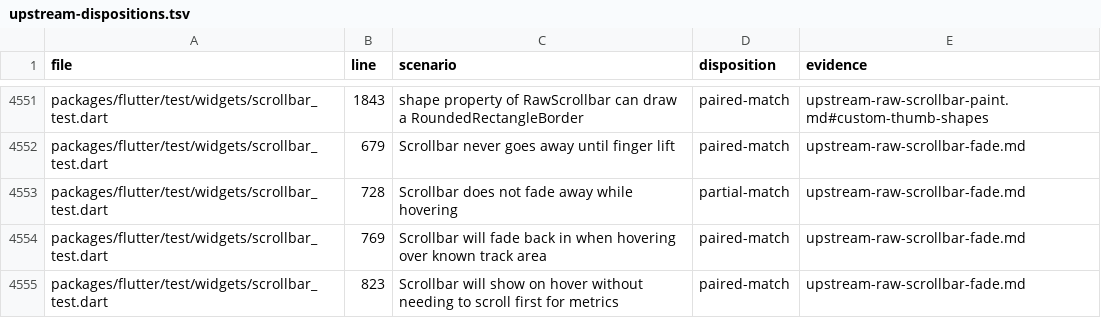
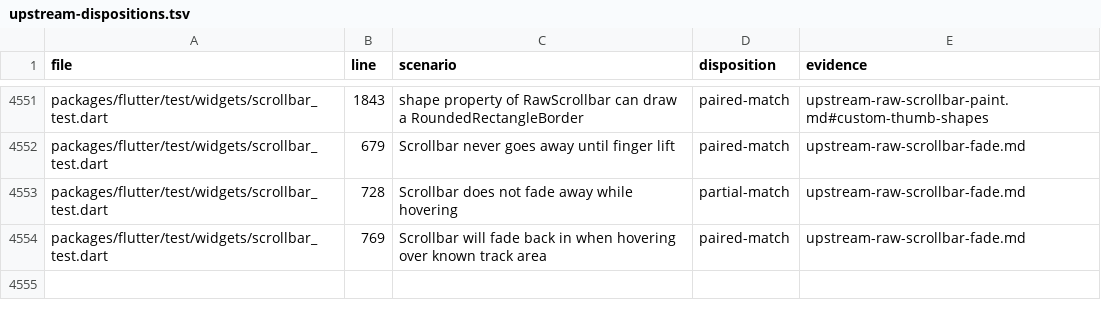
Before and after one commit to FabortLabs/incular, a TSV file: audits/flutter-3.50.0-parity/upstream-dispositions.tsv, drawn as a sheet; only a part is shown, gaps mark what is left out; the diff names each change by its address in the sheet, - before the commit and + after, or states it on an @@ line.

Commit message:
Keep prior scrollbar hover registration from being counted twice

```diff
--- a/audits/flutter-3.50.0-parity/upstream-dispositions.tsv
+++ b/audits/flutter-3.50.0-parity/upstream-dispositions.tsv
-row 4555: packages/flutter/test/widgets/scrollbar_test.dart | 823 | Scrollbar will show on hover without needing to scroll first for metrics | paired-match | upstream-raw-scrollbar-fade.md
```
